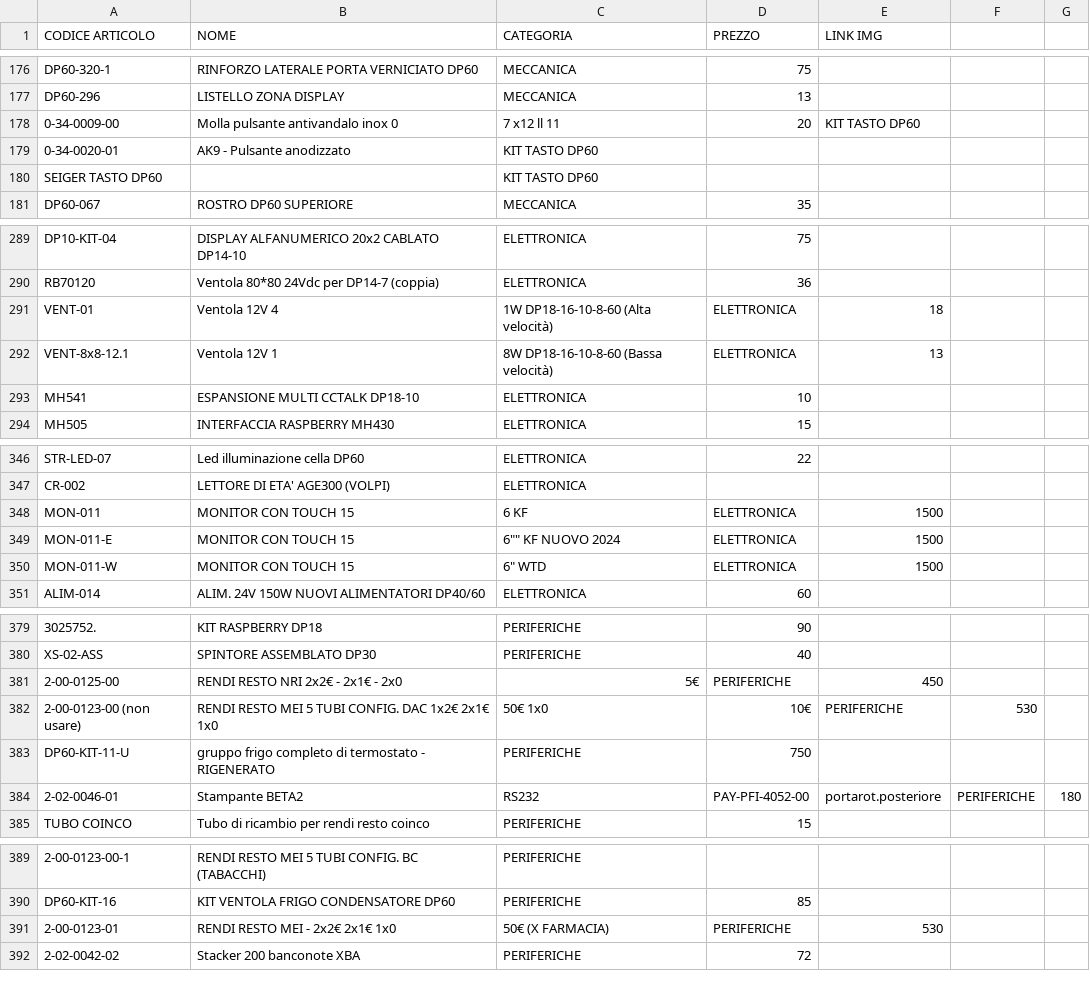
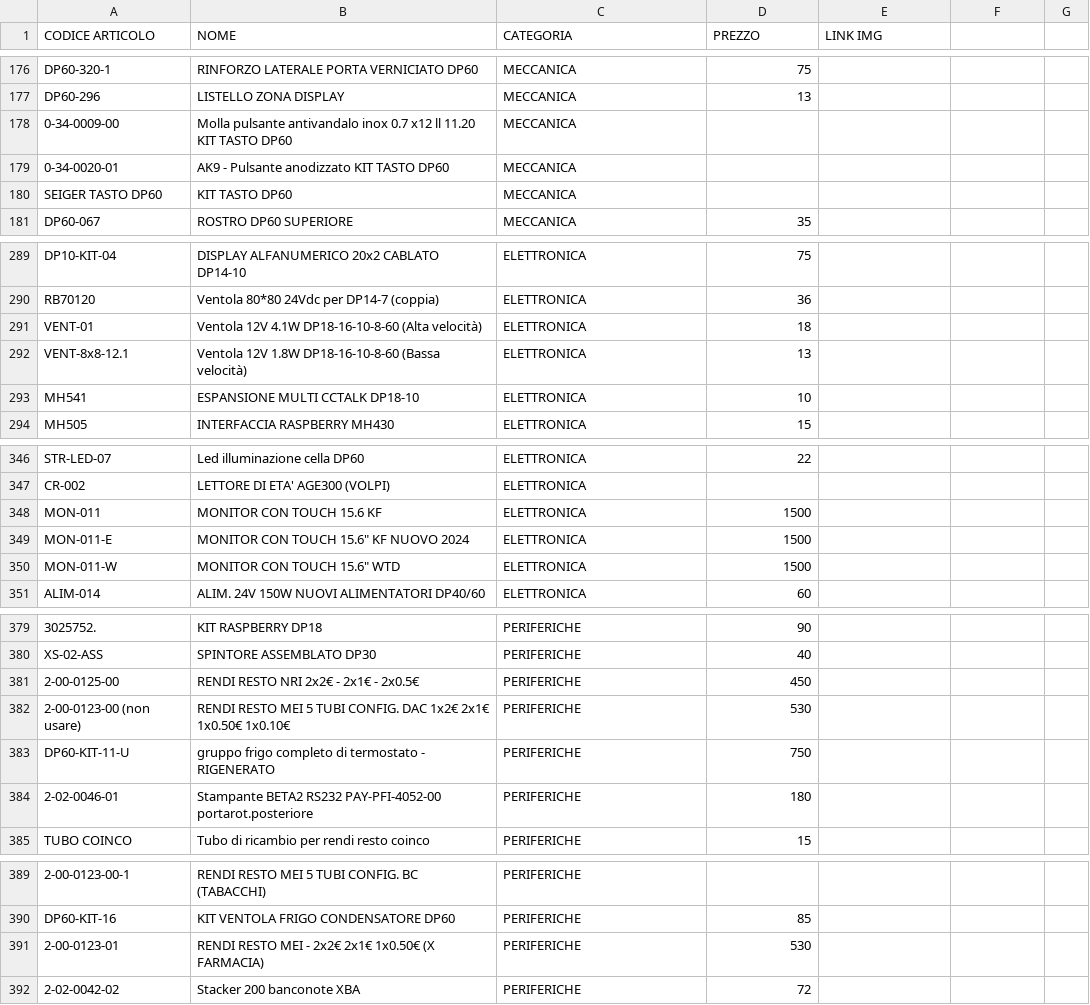
Before and after one commit to MicorhardAss/mhricambi, a CSV file: listaprodotti.csv, drawn as a sheet; only a part is shown, gaps mark what is left out; removed rows and columns are numbered as before the commit, all else as after; the diff covers the shown part only; the diff names each change by its address in the sheet, - before the commit and + after, or states it on an @@ line.

Commit message:
Update listaprodotti.csv

```diff
--- a/listaprodotti.csv
+++ b/listaprodotti.csv
-row 178: 0-34-0009-00 | Molla pulsante antivandalo inox 0 | 7 x12 ll 11 | 20 | KIT TASTO DP60
-row 179: 0-34-0020-01 | AK9 - Pulsante anodizzato | KIT TASTO DP60
-row 180: SEIGER TASTO DP60 |  | KIT TASTO DP60
+row 178: 0-34-0009-00 | Molla pulsante antivandalo inox 0.7 x12 ll 11.20 KIT TASTO DP60 | MECCANICA
+row 179: 0-34-0020-01 | AK9 - Pulsante anodizzato KIT TASTO DP60 | MECCANICA
+row 180: SEIGER TASTO DP60 | KIT TASTO DP60 | MECCANICA
-row 291: VENT-01 | Ventola 12V 4 | 1W DP18-16-10-8-60 (Alta velocità) | ELETTRONICA | 18
-row 292: VENT-8x8-12.1 | Ventola 12V 1 | 8W DP18-16-10-8-60 (Bassa velocità) | ELETTRONICA | 13
+row 291: VENT-01 | Ventola 12V 4.1W DP18-16-10-8-60 (Alta velocità) | ELETTRONICA | 18
+row 292: VENT-8x8-12.1 | Ventola 12V 1.8W DP18-16-10-8-60 (Bassa velocità) | ELETTRONICA | 13
-row 348: MON-011 | MONITOR CON TOUCH 15 | 6 KF | ELETTRONICA | 1500
-row 349: MON-011-E | MONITOR CON TOUCH 15 | 6"" KF NUOVO 2024 | ELETTRONICA | 1500
-row 350: MON-011-W | MONITOR CON TOUCH 15 | 6" WTD | ELETTRONICA | 1500
+row 348: MON-011 | MONITOR CON TOUCH 15.6 KF | ELETTRONICA | 1500
+row 349: MON-011-E | MONITOR CON TOUCH 15.6" KF NUOVO 2024 | ELETTRONICA | 1500
+row 350: MON-011-W | MONITOR CON TOUCH 15.6" WTD | ELETTRONICA | 1500
-row 381: 2-00-0125-00 | RENDI RESTO NRI 2x2€ - 2x1€ - 2x0 | 5€ | PERIFERICHE | 450
-row 382: 2-00-0123-00 (non usare) | RENDI RESTO MEI 5 TUBI CONFIG. DAC 1x2€ 2x1€ 1x0 | 50€ 1x0 | 10€ | PERIFERICHE | 530
+row 381: 2-00-0125-00 | RENDI RESTO NRI 2x2€ - 2x1€ - 2x0.5€ | PERIFERICHE | 450
+row 382: 2-00-0123-00 (non usare) | RENDI RESTO MEI 5 TUBI CONFIG. DAC 1x2€ 2x1€ 1x0.50€ 1x0.10€ | PERIFERICHE | 530
-row 384: 2-02-0046-01 | Stampante BETA2 | RS232 | PAY-PFI-4052-00 | portarot.posteriore | PERIFERICHE | 180
+row 384: 2-02-0046-01 | Stampante BETA2 RS232 PAY-PFI-4052-00 portarot.posteriore | PERIFERICHE | 180
-row 391: 2-00-0123-01 | RENDI RESTO MEI - 2x2€ 2x1€ 1x0 | 50€ (X FARMACIA) | PERIFERICHE | 530
+row 391: 2-00-0123-01 | RENDI RESTO MEI - 2x2€ 2x1€ 1x0.50€ (X FARMACIA) | PERIFERICHE | 530
```
Also changed, not shown: 1 added row, 1 removed row and 9 edited cells elsewhere in this file.
